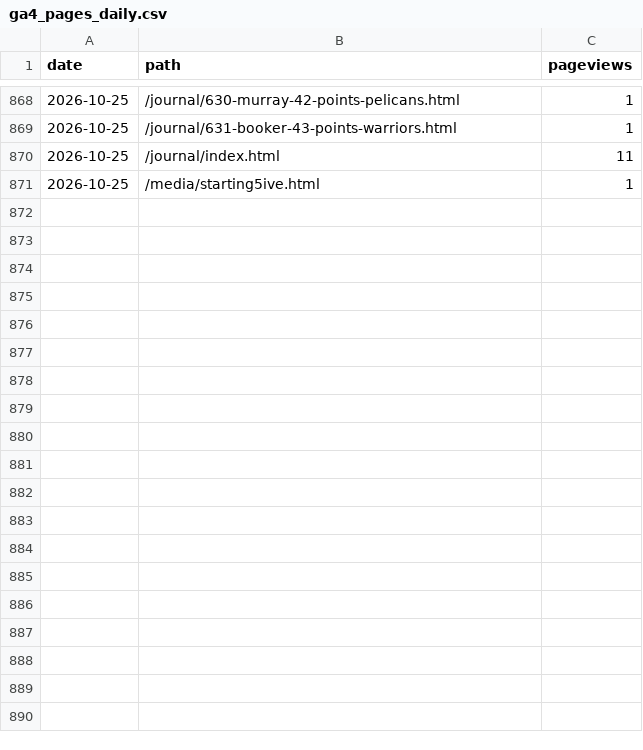
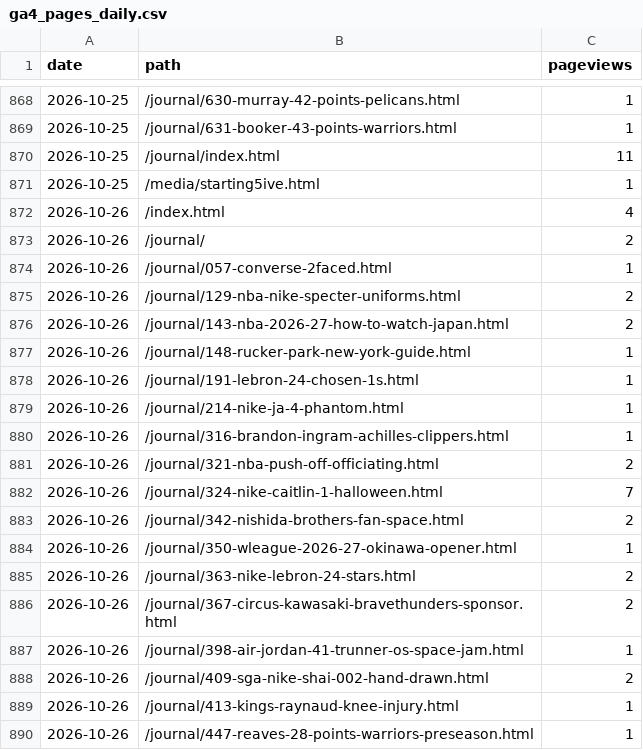
Before and after one commit to 610chris/610-sixten, a CSV file: journal_auto/analytics/data/daily/ga4_pages_daily.csv, drawn as a sheet; only a part is shown, gaps mark what is left out; the diff covers the shown part only.

```diff
--- a/journal_auto/analytics/data/daily/ga4_pages_daily.csv
+++ b/journal_auto/analytics/data/daily/ga4_pages_daily.csv
@@ -871 +871,20 @@ date,path,pageviews
 2026-10-25,/media/starting5ive.html,1
+2026-10-26,/index.html,4
+2026-10-26,/journal/,2
+2026-10-26,/journal/057-converse-2faced.html,1
+2026-10-26,/journal/129-nba-nike-specter-uniforms.html,2
+2026-10-26,/journal/143-nba-2026-27-how-to-watch-japan.html,2
+2026-10-26,/journal/148-rucker-park-new-york-guide.html,1
+2026-10-26,/journal/191-lebron-24-chosen-1s.html,1
+2026-10-26,/journal/214-nike-ja-4-phantom.html,1
+2026-10-26,/journal/316-brandon-ingram-achilles-clippers.html,1
+2026-10-26,/journal/321-nba-push-off-officiating.html,2
+2026-10-26,/journal/324-nike-caitlin-1-halloween.html,7
+2026-10-26,/journal/342-nishida-brothers-fan-space.html,2
+2026-10-26,/journal/350-wleague-2026-27-okinawa-opener.html,1
+2026-10-26,/journal/363-nike-lebron-24-stars.html,2
+2026-10-26,/journal/367-circus-kawasaki-bravethunders-sponsor.html,2
+2026-10-26,/journal/398-air-jordan-41-trunner-os-space-jam.html,1
+2026-10-26,/journal/409-sga-nike-shai-002-hand-drawn.html,2
+2026-10-26,/journal/413-kings-raynaud-knee-injury.html,1
+2026-10-26,/journal/447-reaves-28-points-warriors-preseason.html,1
```
Also changed, not shown: 20 added rows elsewhere in this file, journal_auto/analytics/data/daily/ga4_articles_28d.csv, journal_auto/analytics/data/daily/ga4_channels_daily.csv, 13 other files.
